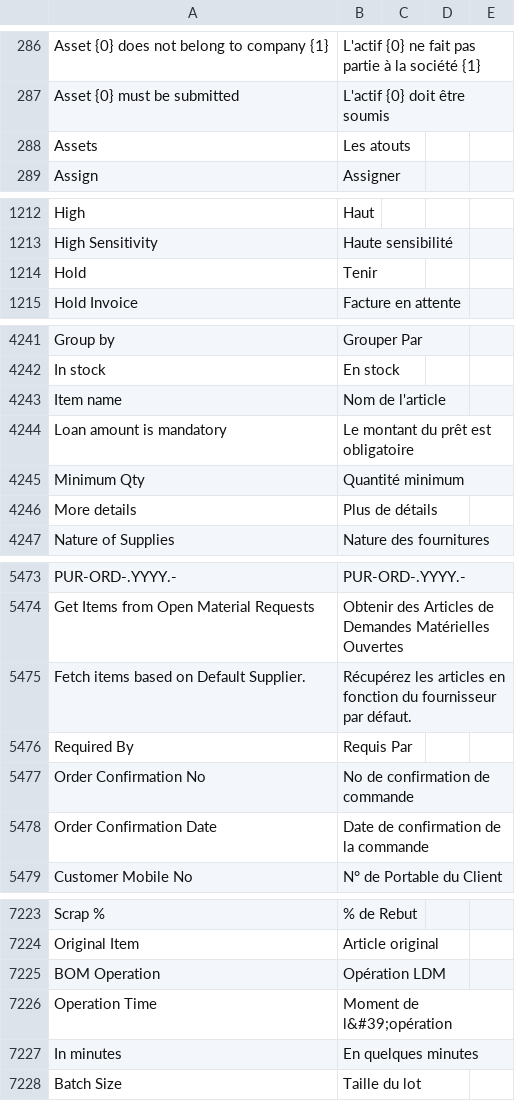
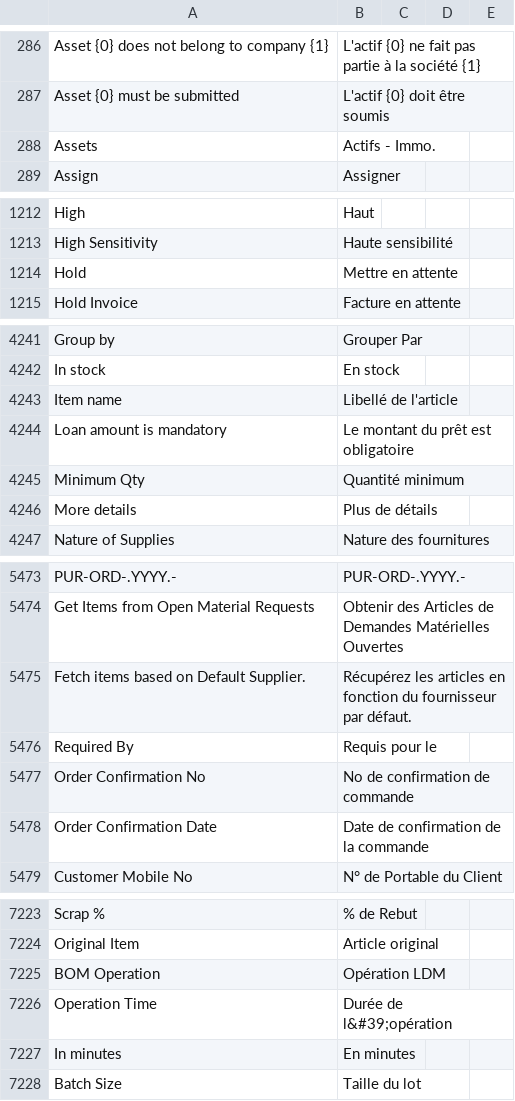
Before and after one commit to techyst-net/nexyst, a CSV file: erpnext/translations/fr.csv, drawn as a sheet; only a part is shown, gaps mark what is left out; the diff covers the shown part only.

```diff
--- a/erpnext/translations/fr.csv
+++ b/erpnext/translations/fr.csv
@@ -287,3 +287,3 @@ Asset {0} does not belong to company {1},L'actif {0} ne fait pas partie à la so
 Asset {0} must be submitted,L'actif {0} doit être soumis,
-Assets,Les atouts,
+Assets,Actifs - Immo.,
 Assign,Assigner,
@@ -1213,3 +1213,3 @@ High,Haut,
 High Sensitivity,Haute sensibilité,
-Hold,Tenir,
+Hold,Mettre en attente,
 Hold Invoice,Facture en attente,
@@ -4242,3 +4242,3 @@ Group by,Grouper Par,
 In stock,En stock,
-Item name,Nom de l'article,
+Item name,Libellé de l'article,
 Loan amount is mandatory,Le montant du prêt est obligatoire,
@@ -5475,3 +5475,3 @@ Get Items from Open Material Requests,Obtenir des Articles de Demandes Matériel
 Fetch items based on Default Supplier.,Récupérez les articles en fonction du fournisseur par défaut.,
-Required By,Requis Par,
+Required By,Requis pour le,
 Order Confirmation No,No de confirmation de commande,
@@ -7225,4 +7225,4 @@ Original Item,Article original,
 BOM Operation,Opération LDM,
-Operation Time ,Moment de l&#39;opération,
-In minutes,En quelques minutes,
+Operation Time ,Durée de l&#39;opération,
+In minutes,En minutes,
 Batch Size,Taille du lot,
```
Also changed, not shown: 33 added rows and 1 edited cell elsewhere in this file.
